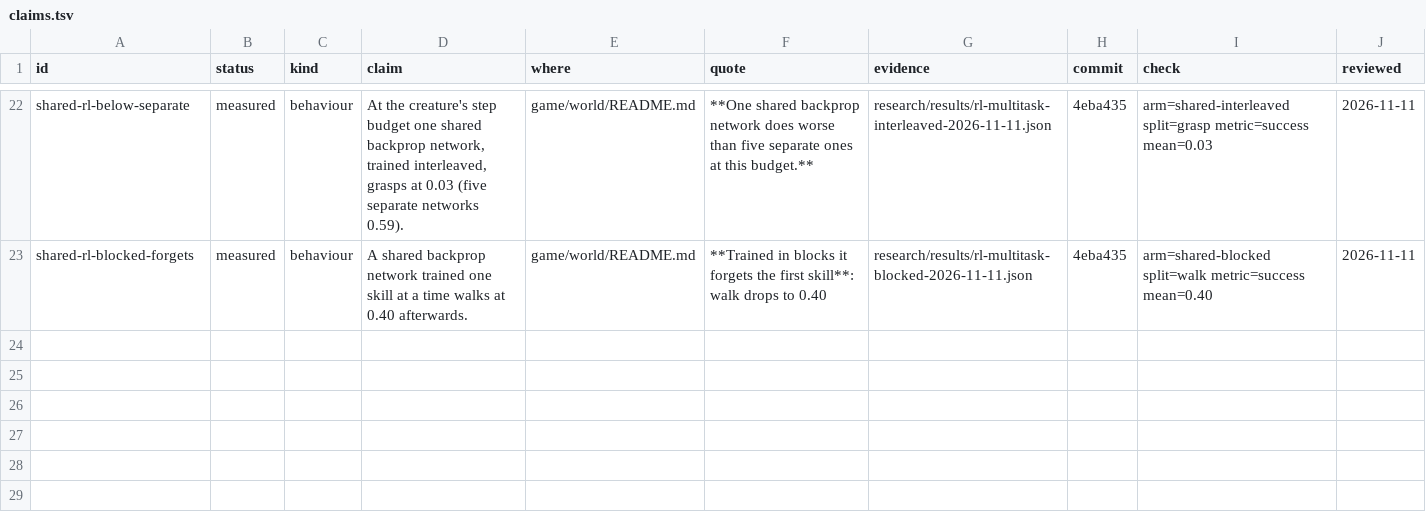
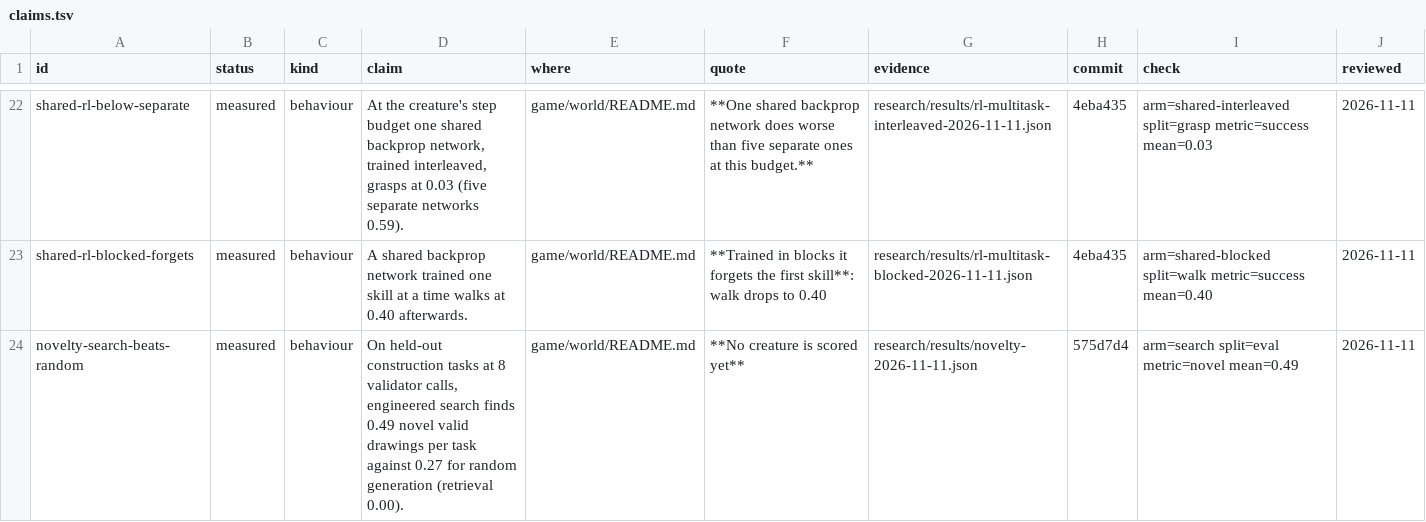
Before and after one commit to faheemkhaskheli9/Brain, a TSV file: research/claims.tsv, drawn as a sheet; only a part is shown, gaps mark what is left out.

```diff
--- a/research/claims.tsv
+++ b/research/claims.tsv
@@ -23 +23,2 @@ shared-rl-below-separate	measured	behaviour	At the creature's step budget one sh
 shared-rl-blocked-forgets	measured	behaviour	A shared backprop network trained one skill at a time walks at 0.40 afterwards.	game/world/README.md	**Trained in blocks it forgets the first skill**: walk drops to 0.40	research/results/rl-multitask-blocked-2026-11-11.json	4eba435	arm=shared-blocked split=walk metric=success mean=0.40	2026-11-11
+novelty-search-beats-random	measured	behaviour	On held-out construction tasks at 8 validator calls, engineered search finds 0.49 novel valid drawings per task against 0.27 for random generation (retrieval 0.00).	game/world/README.md	**No creature is scored yet**	research/results/novelty-2026-11-11.json	575d7d4	arm=search split=eval metric=novel mean=0.49	2026-11-11
```
Also changed, not shown: 5 other files.
